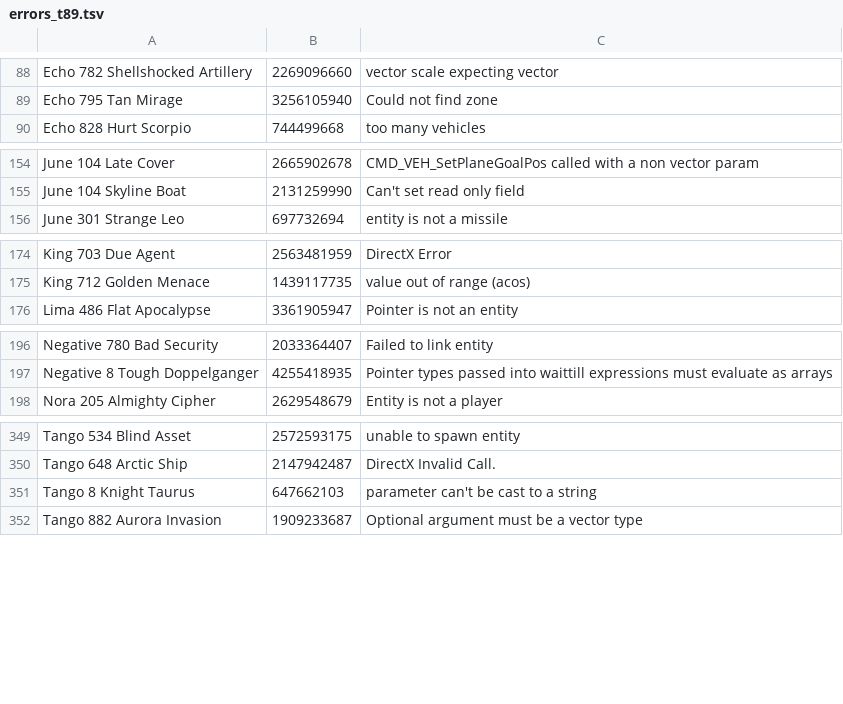
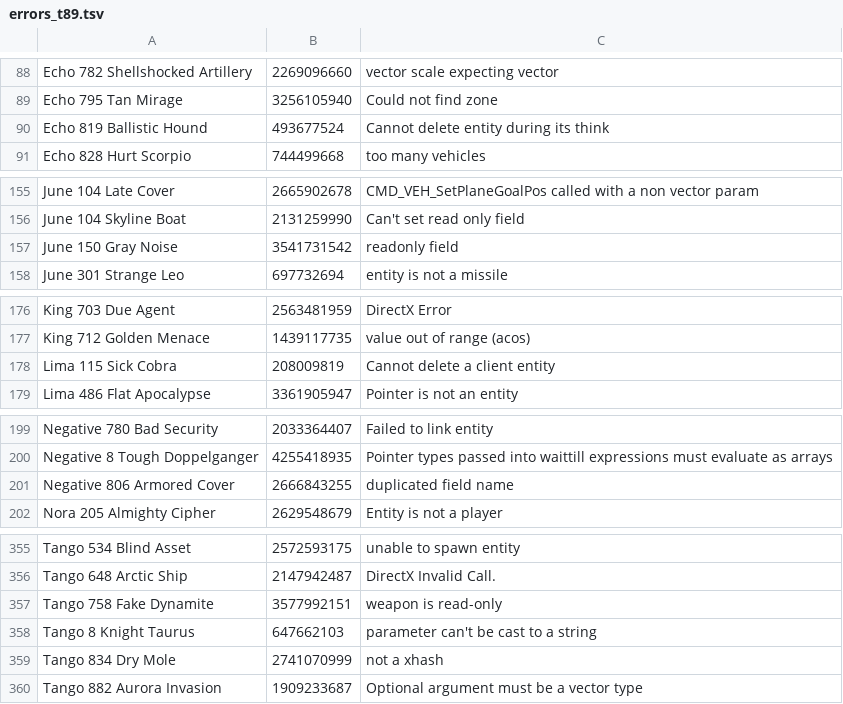
Before and after one commit to ate47/atian-cod-tools, a TSV file: config/errors_t89.tsv, drawn as a sheet; only a part is shown, gaps mark what is left out; the diff covers the shown part only; the diff names each change by its address in the sheet, - before the commit and + after, or states it on an @@ line.

```diff
--- a/config/errors_t89.tsv
+++ b/config/errors_t89.tsv
+row 90: Echo 819 Ballistic Hound | 493677524 | Cannot delete entity during its think
+row 157: June 150 Gray Noise | 3541731542 | readonly field
+row 178: Lima 115 Sick Cobra | 208009819 | Cannot delete a client entity
+row 201: Negative 806 Armored Cover | 2666843255 | duplicated field name
+row 357: Tango 758 Fake Dynamite | 3577992151 | weapon is read-only
+row 359: Tango 834 Dry Mole | 2741070999 | not a xhash
```
Also changed, not shown: 6 added rows elsewhere in this file, 4 other files.
